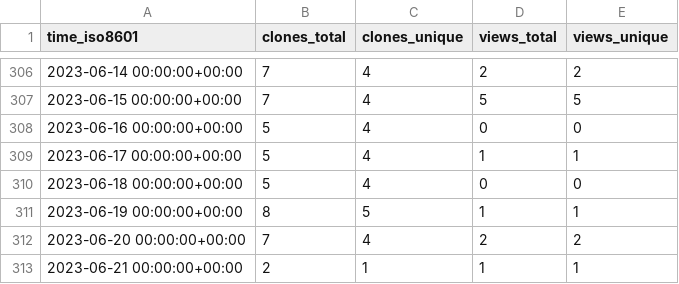
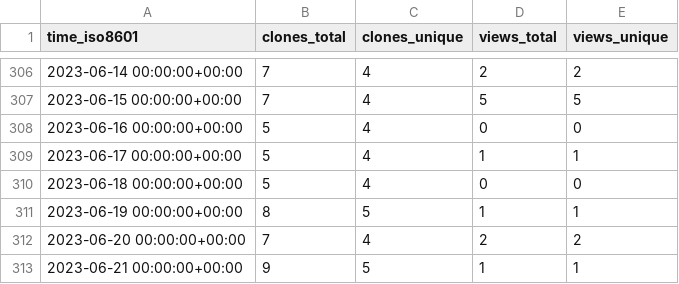
Before and after one commit to craciunoiuc/acs-homework-index, a CSV file: craciunoiuc/acs-homework-index/ghrs-data/views_clones_aggregate.csv, drawn as a sheet; only a part is shown, gaps mark what is left out.

```diff
--- a/craciunoiuc/acs-homework-index/ghrs-data/views_clones_aggregate.csv
+++ b/craciunoiuc/acs-homework-index/ghrs-data/views_clones_aggregate.csv
@@ -312,2 +312,2 @@ time_iso8601,clones_total,clones_unique,views_total,views_unique
 2023-06-20 00:00:00+00:00,7,4,2,2
-2023-06-21 00:00:00+00:00,2,1,1,1
+2023-06-21 00:00:00+00:00,9,5,1,1
```
Also changed, not shown: 1 other file.
